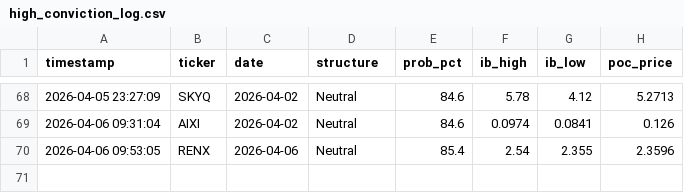
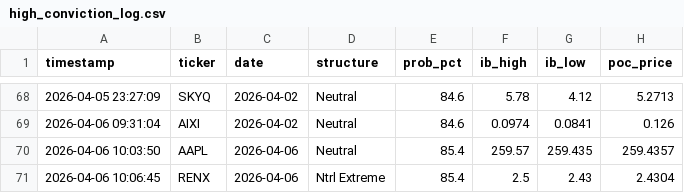
Before and after one commit to rickeybev3-afk/edgeiq, a CSV file: high_conviction_log.csv, drawn as a sheet; only a part is shown, gaps mark what is left out.

```diff
--- a/high_conviction_log.csv
+++ b/high_conviction_log.csv
@@ -69,2 +69,3 @@ timestamp,ticker,date,structure,prob_pct,ib_high,ib_low,poc_price
 2026-04-06 09:31:04,AIXI,2026-04-02,Neutral,84.6,0.0974,0.0841,0.126
-2026-04-06 09:53:05,RENX,2026-04-06,Neutral,85.4,2.54,2.355,2.3596
+2026-04-06 10:03:50,AAPL,2026-04-06,Neutral,85.4,259.57,259.435,259.4357
+2026-04-06 10:06:45,RENX,2026-04-06,Ntrl Extreme,85.4,2.5,2.43,2.4304
```
